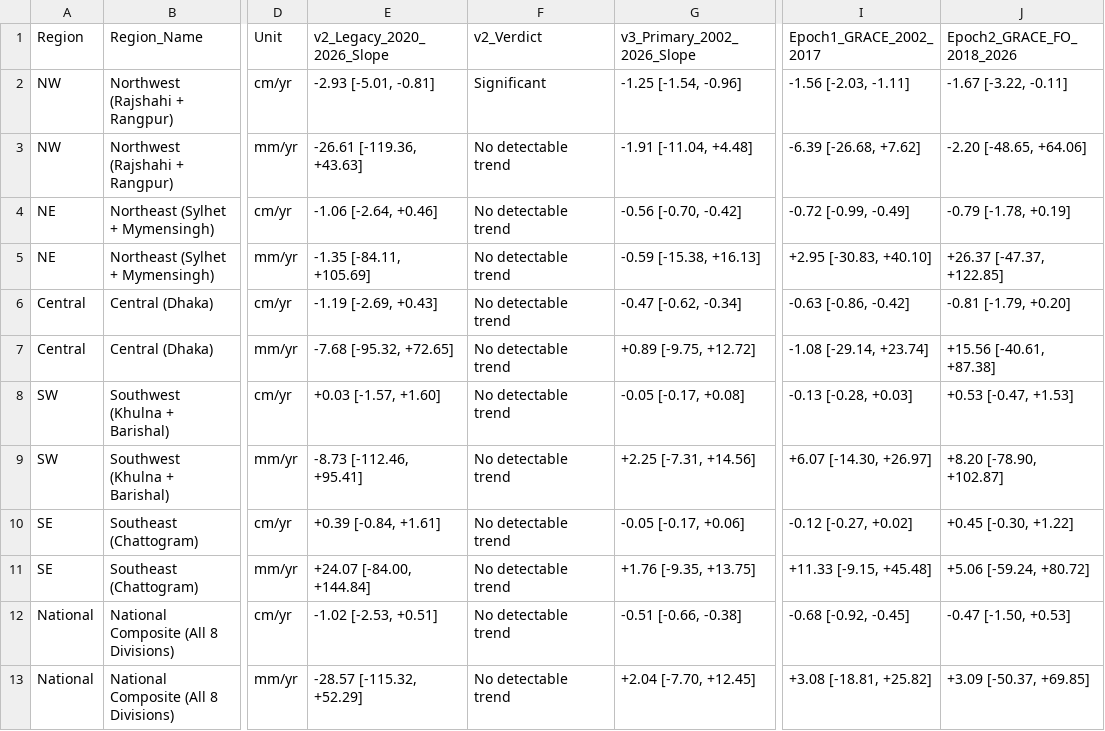
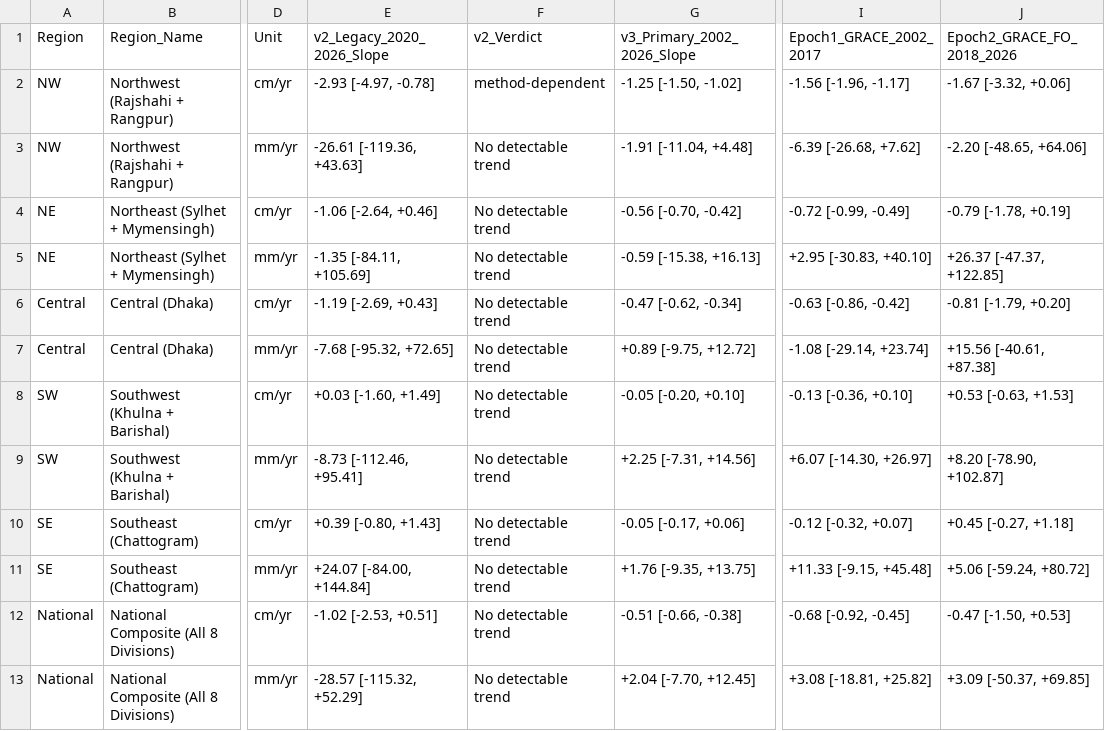
Before and after one commit to Tenstral/nasa-2026-earth-detective, a CSV file: outputs/v3/full_record/old_vs_new_diff.csv, drawn as a sheet; only a part is shown, gaps mark what is left out; the diff names each change by its address in the sheet, - before the commit and + after, or states it on an @@ line.

```diff
--- a/outputs/v3/full_record/old_vs_new_diff.csv
+++ b/outputs/v3/full_record/old_vs_new_diff.csv
-E2 (v2_Legacy_2020_2026_Slope): -2.93 [-5.01, -0.81]
+E2 (v2_Legacy_2020_2026_Slope): -2.93 [-4.97, -0.78]
-F2 (v2_Verdict): Significant
+F2 (v2_Verdict): method-dependent
-G2 (v3_Primary_2002_2026_Slope): -1.25 [-1.54, -0.96]
+G2 (v3_Primary_2002_2026_Slope): -1.25 [-1.50, -1.02]
-I2 (Epoch1_GRACE_2002_2017): -1.56 [-2.03, -1.11]
+I2 (Epoch1_GRACE_2002_2017): -1.56 [-1.96, -1.17]
-J2 (Epoch2_GRACE_FO_2018_2026): -1.67 [-3.22, -0.11]
+J2 (Epoch2_GRACE_FO_2018_2026): -1.67 [-3.32, +0.06]
-E8 (v2_Legacy_2020_2026_Slope): +0.03 [-1.57, +1.60]
+E8 (v2_Legacy_2020_2026_Slope): +0.03 [-1.60, +1.49]
-G8 (v3_Primary_2002_2026_Slope): -0.05 [-0.17, +0.08]
+G8 (v3_Primary_2002_2026_Slope): -0.05 [-0.20, +0.10]
-I8 (Epoch1_GRACE_2002_2017): -0.13 [-0.28, +0.03]
+I8 (Epoch1_GRACE_2002_2017): -0.13 [-0.36, +0.10]
-J8 (Epoch2_GRACE_FO_2018_2026): +0.53 [-0.47, +1.53]
+J8 (Epoch2_GRACE_FO_2018_2026): +0.53 [-0.63, +1.53]
-E10 (v2_Legacy_2020_2026_Slope): +0.39 [-0.84, +1.61]
+E10 (v2_Legacy_2020_2026_Slope): +0.39 [-0.80, +1.43]
-I10 (Epoch1_GRACE_2002_2017): -0.12 [-0.27, +0.02]
+I10 (Epoch1_GRACE_2002_2017): -0.12 [-0.32, +0.07]
-J10 (Epoch2_GRACE_FO_2018_2026): +0.45 [-0.30, +1.22]
+J10 (Epoch2_GRACE_FO_2018_2026): +0.45 [-0.27, +1.18]
```
Also changed, not shown: outputs/v3/full_record/rain_vs_storage_2x2_classification.csv, 10 other files.
